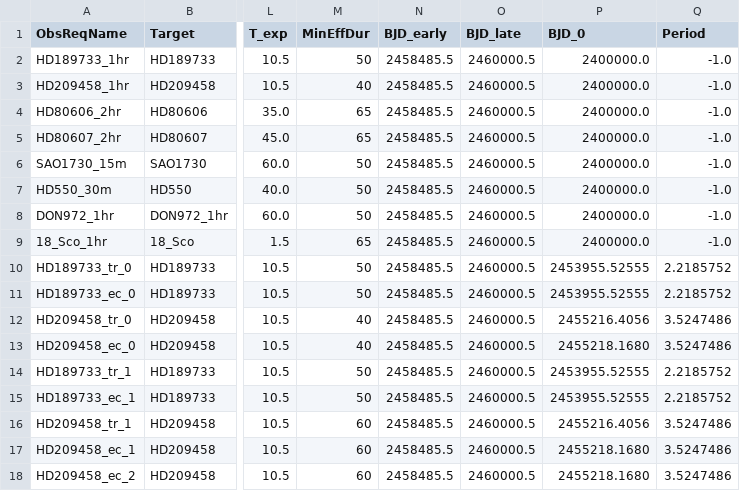
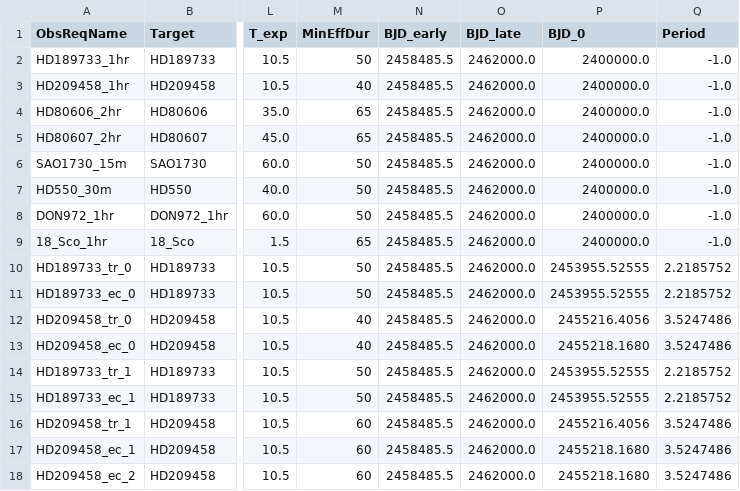
Before and after one commit to pmaxted/pycheops, a CSV file: pycheops/examples/make_xml_files/All.csv, drawn as a sheet; only a part is shown, gaps mark what is left out; the diff names each change by its address in the sheet, - before the commit and + after, or states it on an @@ line.

Commit message:
Update make_xml_file example files

```diff
--- a/pycheops/examples/make_xml_files/All.csv
+++ b/pycheops/examples/make_xml_files/All.csv
-O2:O18 (BJD_late): 2460000.5
+O2:O18 (BJD_late): 2462000.0
```
Also changed, not shown: pycheops/examples/make_xml_files/NoGaiaID.csv, pycheops/examples/make_xml_files/NonTimeCriticalOnly.csv, 5 other files.
